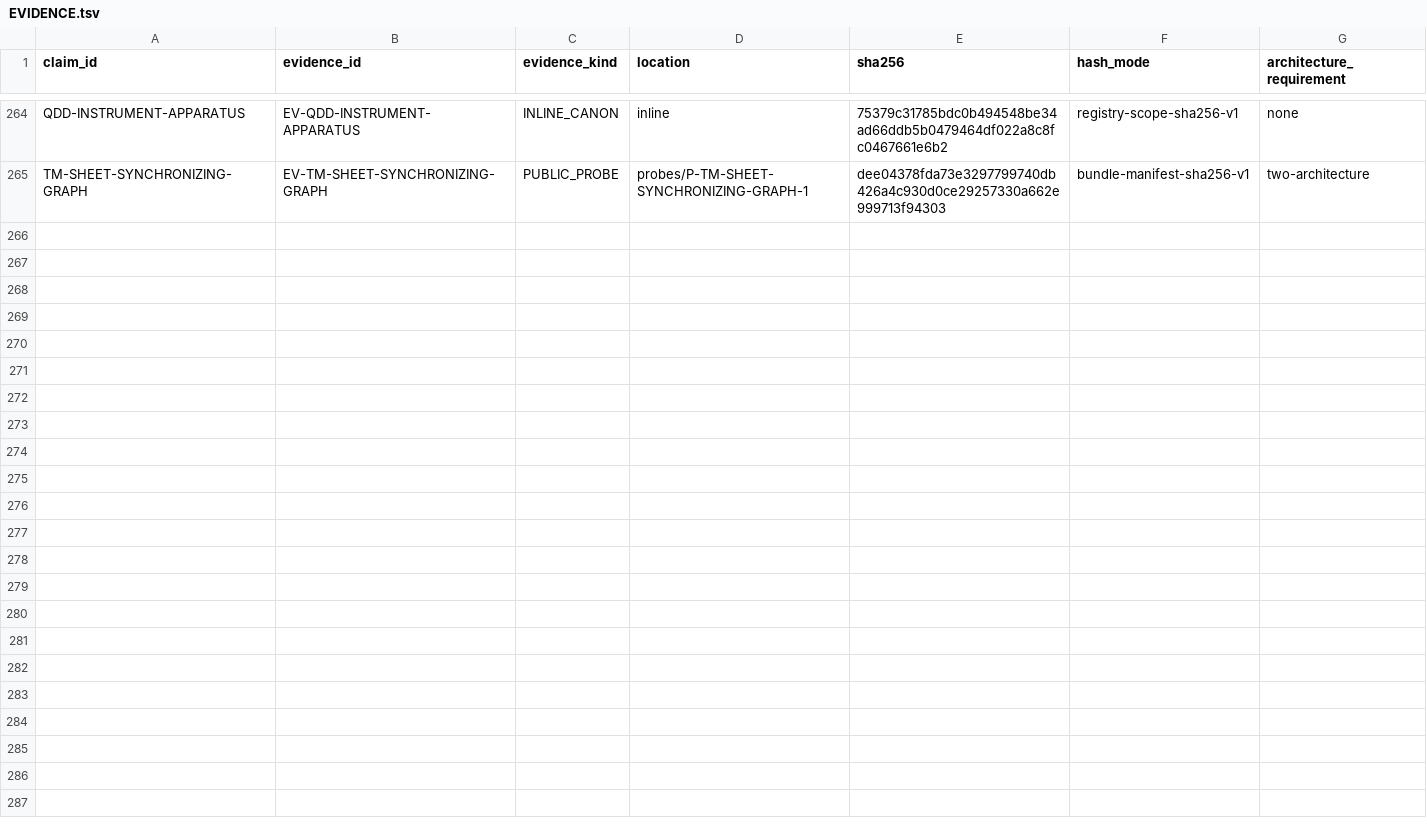
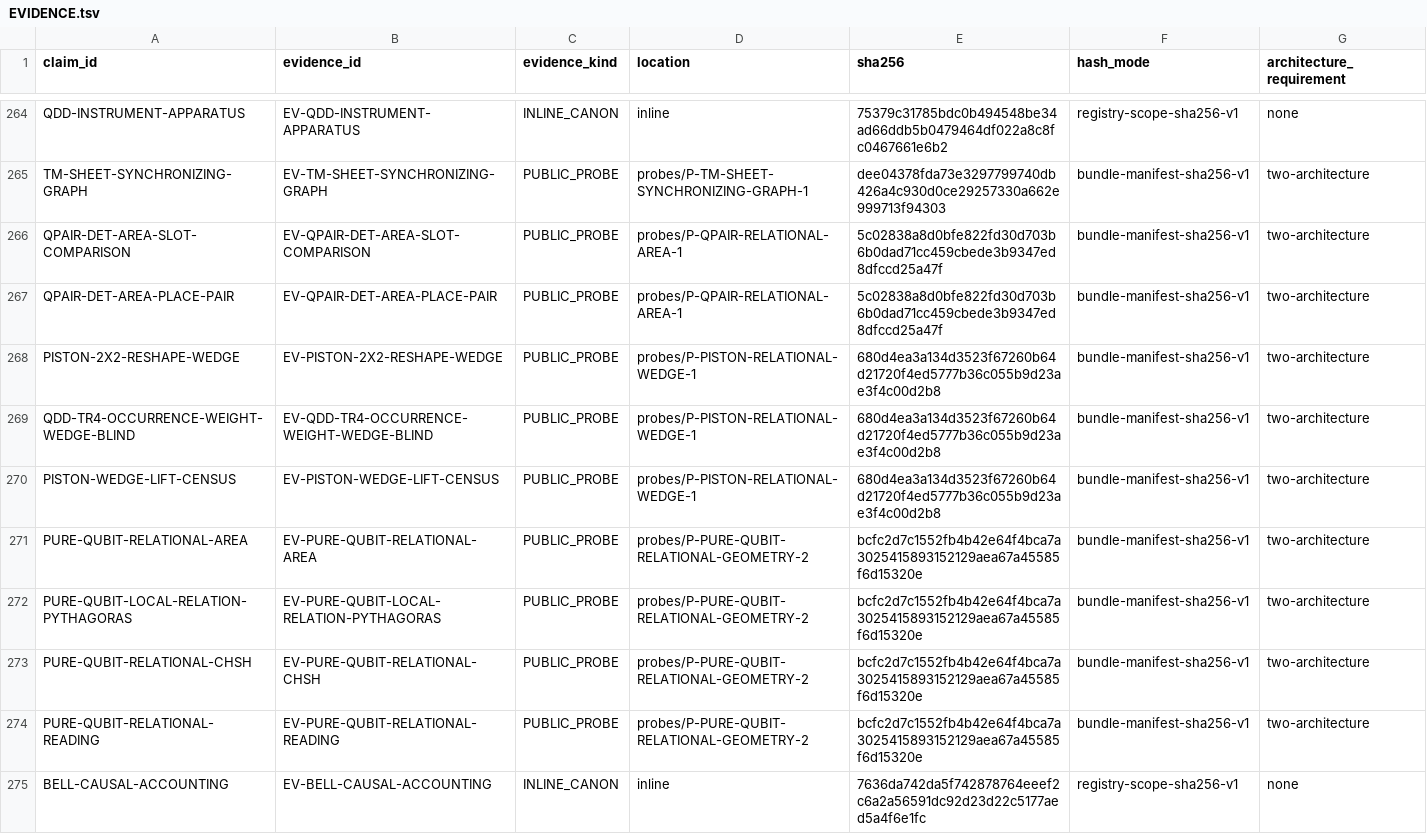
Before and after one commit to mathorn1973/twist-j, a TSV file: canon/EVIDENCE.tsv, drawn as a sheet; only a part is shown, gaps mark what is left out.

```diff
--- a/canon/EVIDENCE.tsv
+++ b/canon/EVIDENCE.tsv
@@ -265 +265,11 @@ QDD-INSTRUMENT-APPARATUS	EV-QDD-INSTRUMENT-APPARATUS	INLINE_CANON	inline	75379c3
 TM-SHEET-SYNCHRONIZING-GRAPH	EV-TM-SHEET-SYNCHRONIZING-GRAPH	PUBLIC_PROBE	probes/P-TM-SHEET-SYNCHRONIZING-GRAPH-1	dee04378fda73e3297799740db426a4c930d0ce29257330a662e999713f94303	bundle-manifest-sha256-v1	two-architecture
+QPAIR-DET-AREA-SLOT-COMPARISON	EV-QPAIR-DET-AREA-SLOT-COMPARISON	PUBLIC_PROBE	probes/P-QPAIR-RELATIONAL-AREA-1	5c02838a8d0bfe822fd30d703b6b0dad71cc459cbede3b9347ed8dfccd25a47f	bundle-manifest-sha256-v1	two-architecture
+QPAIR-DET-AREA-PLACE-PAIR	EV-QPAIR-DET-AREA-PLACE-PAIR	PUBLIC_PROBE	probes/P-QPAIR-RELATIONAL-AREA-1	5c02838a8d0bfe822fd30d703b6b0dad71cc459cbede3b9347ed8dfccd25a47f	bundle-manifest-sha256-v1	two-architecture
+PISTON-2X2-RESHAPE-WEDGE	EV-PISTON-2X2-RESHAPE-WEDGE	PUBLIC_PROBE	probes/P-PISTON-RELATIONAL-WEDGE-1	680d4ea3a134d3523f67260b64d21720f4ed5777b36c055b9d23ae3f4c00d2b8	bundle-manifest-sha256-v1	two-architecture
+QDD-TR4-OCCURRENCE-WEIGHT-WEDGE-BLIND	EV-QDD-TR4-OCCURRENCE-WEIGHT-WEDGE-BLIND	PUBLIC_PROBE	probes/P-PISTON-RELATIONAL-WEDGE-1	680d4ea3a134d3523f67260b64d21720f4ed5777b36c055b9d23ae3f4c00d2b8	bundle-manifest-sha256-v1	two-architecture
+PISTON-WEDGE-LIFT-CENSUS	EV-PISTON-WEDGE-LIFT-CENSUS	PUBLIC_PROBE	probes/P-PISTON-RELATIONAL-WEDGE-1	680d4ea3a134d3523f67260b64d21720f4ed5777b36c055b9d23ae3f4c00d2b8	bundle-manifest-sha256-v1	two-architecture
+PURE-QUBIT-RELATIONAL-AREA	EV-PURE-QUBIT-RELATIONAL-AREA	PUBLIC_PROBE	probes/P-PURE-QUBIT-RELATIONAL-GEOMETRY-2	bcfc2d7c1552fb4b42e64f4bca7a3025415893152129aea67a45585f6d15320e	bundle-manifest-sha256-v1	two-architecture
+PURE-QUBIT-LOCAL-RELATION-PYTHAGORAS	EV-PURE-QUBIT-LOCAL-RELATION-PYTHAGORAS	PUBLIC_PROBE	probes/P-PURE-QUBIT-RELATIONAL-GEOMETRY-2	bcfc2d7c1552fb4b42e64f4bca7a3025415893152129aea67a45585f6d15320e	bundle-manifest-sha256-v1	two-architecture
+PURE-QUBIT-RELATIONAL-CHSH	EV-PURE-QUBIT-RELATIONAL-CHSH	PUBLIC_PROBE	probes/P-PURE-QUBIT-RELATIONAL-GEOMETRY-2	bcfc2d7c1552fb4b42e64f4bca7a3025415893152129aea67a45585f6d15320e	bundle-manifest-sha256-v1	two-architecture
+PURE-QUBIT-RELATIONAL-READING	EV-PURE-QUBIT-RELATIONAL-READING	PUBLIC_PROBE	probes/P-PURE-QUBIT-RELATIONAL-GEOMETRY-2	bcfc2d7c1552fb4b42e64f4bca7a3025415893152129aea67a45585f6d15320e	bundle-manifest-sha256-v1	two-architecture
+BELL-CAUSAL-ACCOUNTING	EV-BELL-CAUSAL-ACCOUNTING	INLINE_CANON	inline	7636da742da5f742878764eeef2c6a2a56591dc92d23d22c5177aed5a4f6e1fc	registry-scope-sha256-v1	none
```
Also changed, not shown: canon/DEPENDENCIES.tsv, canon/FRONTIER_PROGRAMS.tsv, 13 other files.
